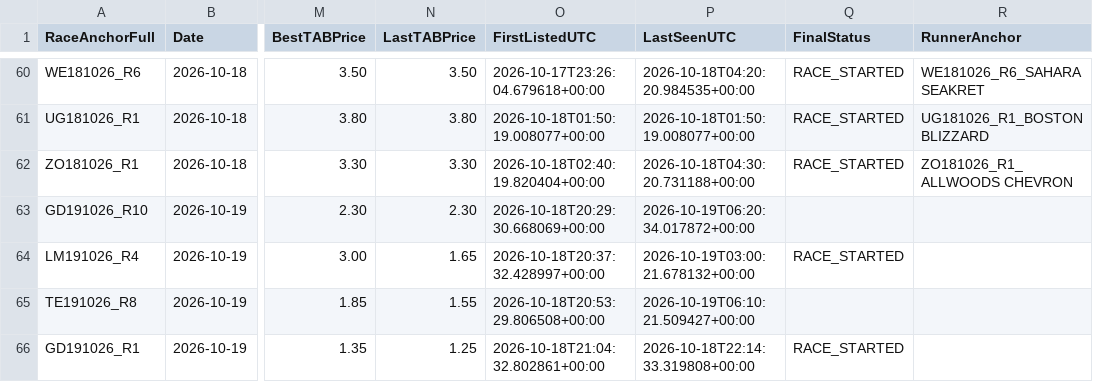
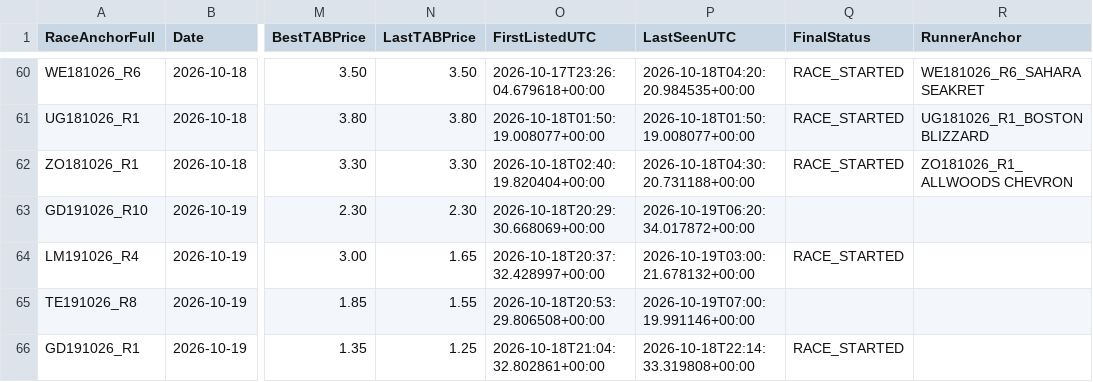
Before and after one commit to harnessapp/Trotify, a CSV file: trotify_tips_history.csv, drawn as a sheet; only a part is shown, gaps mark what is left out; the diff names each change by its address in the sheet, - before the commit and + after, or states it on an @@ line.

```diff
--- a/trotify_tips_history.csv
+++ b/trotify_tips_history.csv
-P65 (LastSeenUTC): 2026-10-19T06:10:21.509427+00:00
+P65 (LastSeenUTC): 2026-10-19T07:00:19.991146+00:00
```
Also changed, not shown: trotify_tips.csv.
